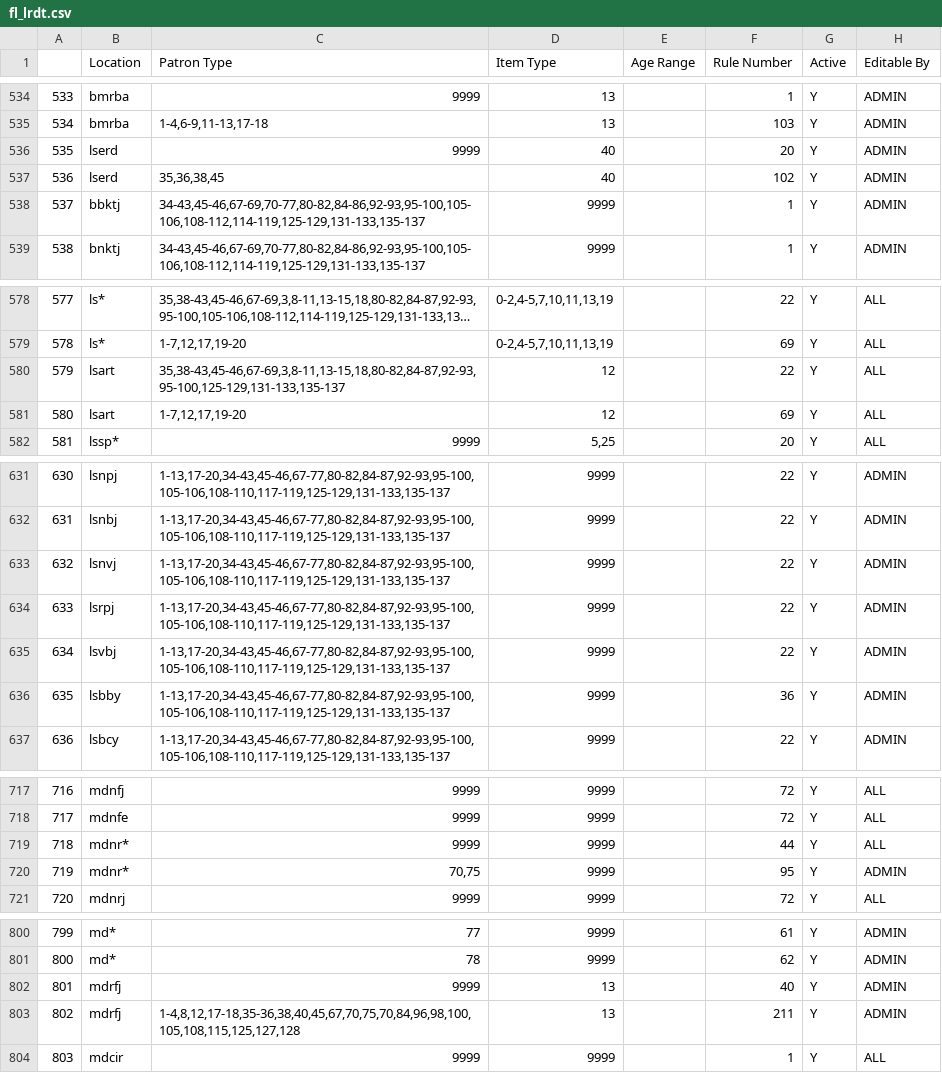
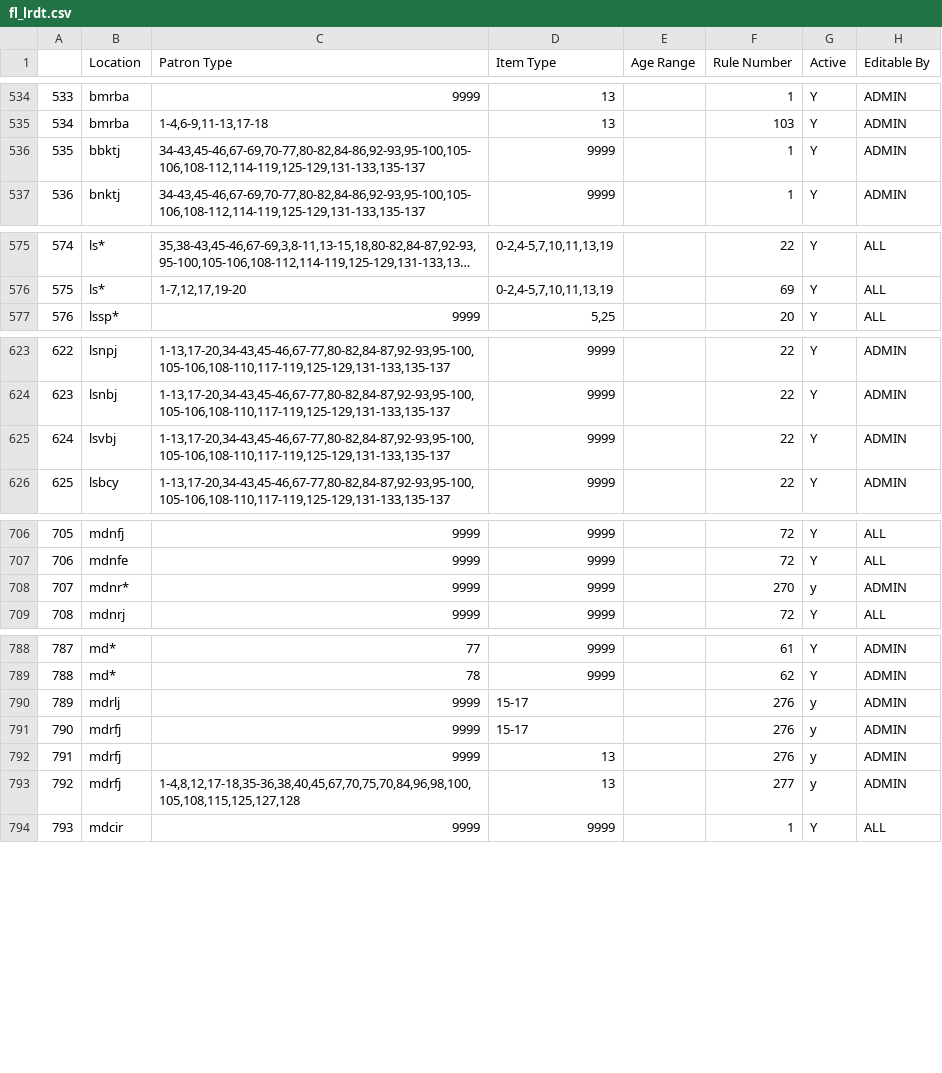
Before and after one commit to MarmotLibraryNetwork/sierraloanrules, a CSV file: flatirons/fl_lrdt.csv, drawn as a sheet; only a part is shown, gaps mark what is left out; long unchanged cells end in …; removed rows and columns are numbered as before the commit, all else as after; the diff covers the shown part only; the diff names each change by its address in the sheet, - before the commit and + after, or states it on an @@ line.

Commit message:
MLN1 and MLN2 changes, see description
MLN1: Bemis and Summit loan rule changes and lrdt cleanup

MLN2: Broomfield, no bill loan rules for children's items. Added these rules to the lrdt.

```diff
--- a/flatirons/fl_lrdt.csv
+++ b/flatirons/fl_lrdt.csv
-row 536: 535 | lserd | 9999 | 40 |  | 20 | Y | ADMIN
-row 537: 536 | lserd | 35,36,38,45 | 40 |  | 102 | Y | ADMIN
@@ column A renumbered from row 536 down @@
-row 580: 579 | lsart | 35,38-43,45-46,67-69,3,8-11,13-15,18,80-82,84-87,92-93,95-100,125-129,131-133,135-137 | 12 |  | 22 | Y | ALL
-row 581: 580 | lsart | 1-7,12,17,19-20 | 12 |  | 69 | Y | ALL
-row 633: 632 | lsnvj | 1-13,17-20,34-43,45-46,67-77,80-82,84-87,92-93,95-100,105-106,108-110,117-119,125-129,131-133,135-137 | 9999 |  | 22 | Y | ADMIN
-row 634: 633 | lsrpj | 1-13,17-20,34-43,45-46,67-77,80-82,84-87,92-93,95-100,105-106,108-110,117-119,125-129,131-133,135-137 | 9999 |  | 22 | Y | ADMIN
-row 636: 635 | lsbby | 1-13,17-20,34-43,45-46,67-77,80-82,84-87,92-93,95-100,105-106,108-110,117-119,125-129,131-133,135-137 | 9999 |  | 36 | Y | ADMIN
-F708 (Rule Number): 44
+F708 (Rule Number): 270
-G708 (Active): Y
+G708 (Active): y
-H708 (Editable By): ALL
+H708 (Editable By): ADMIN
-row 720: 719 | mdnr* | 70,75 | 9999 |  | 95 | Y | ADMIN
+row 790: 789 | mdrlj | 9999 | 15-17 |  | 276 | y | ADMIN
+row 791: 790 | mdrfj | 9999 | 15-17 |  | 276 | y | ADMIN
-F792 (Rule Number): 40
+F792 (Rule Number): 276
-G792:G793 (Active): Y
+G792:G793 (Active): y
-F793 (Rule Number): 211
+F793 (Rule Number): 277
```
Also changed, not shown: 5 removed rows and 13 edited cells elsewhere in this file, flatirons/fl_loan_rules.csv, loan_rules.csv, 1 other file.
